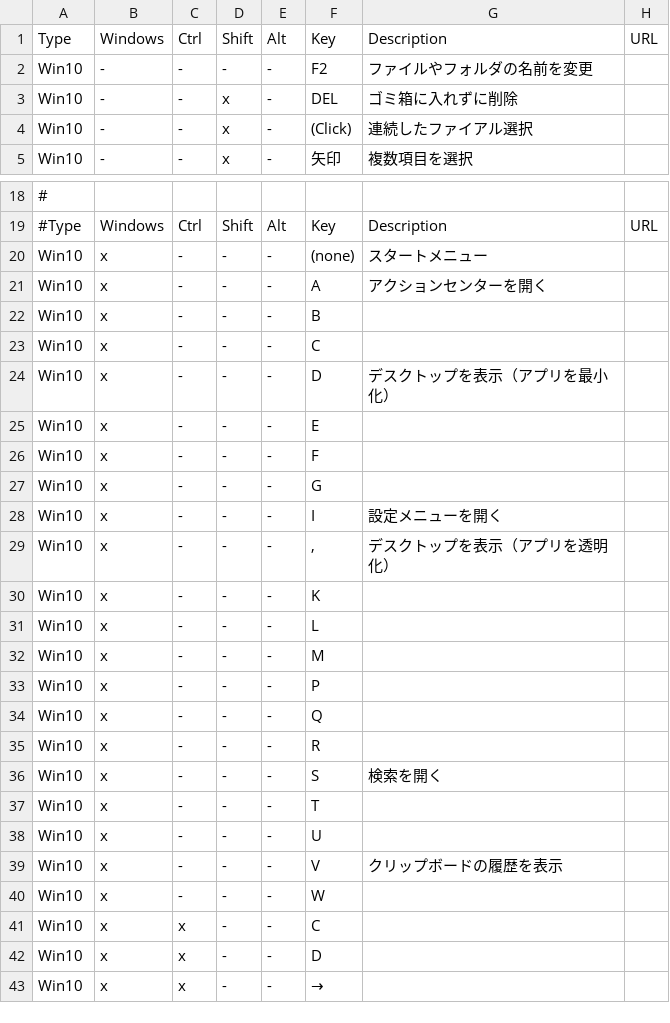
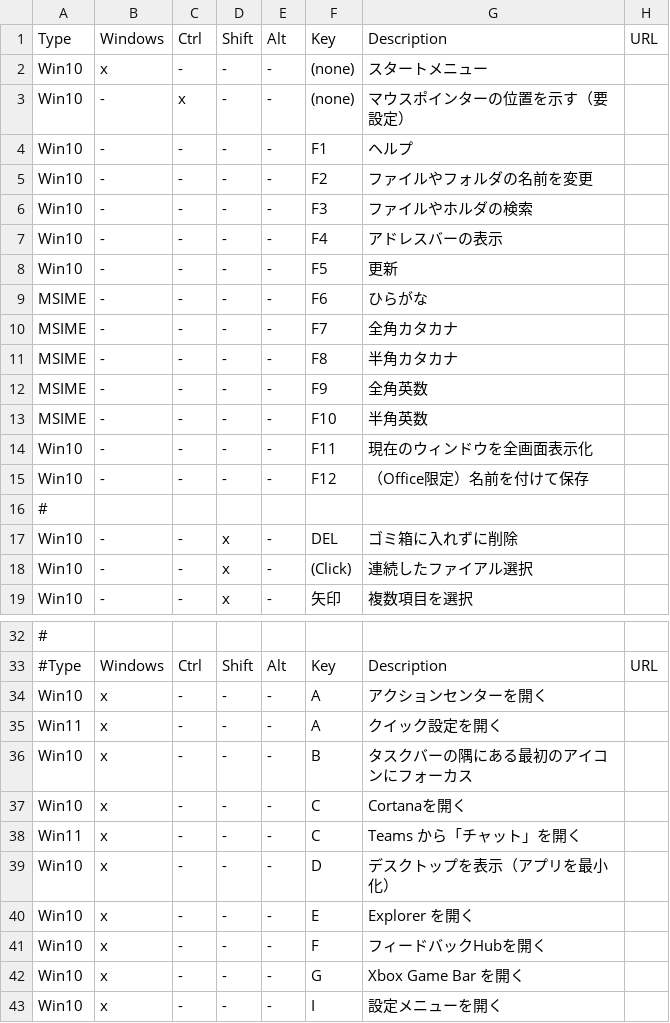
Before and after one commit to hohno-46466/wZone--Windows--KeyboardShortcuts, a TSV file: WindowsKeyboardShortcuts.tsv, drawn as a sheet; only a part is shown, gaps mark what is left out; the shorter side is filled out with more unchanged rows; addresses are those after the commit; the diff covers the shown part only; the diff names each change by its address in the sheet, - before the commit and + after, or states it on an @@ line.

Commit message:
updated by @hohno_at_kuimc on hohno-AX3-2020J

```diff
--- a/WindowsKeyboardShortcuts.tsv
+++ b/WindowsKeyboardShortcuts.tsv
@@ row 20 moved to row 2: Win10 @@
+row 3: Win10 | - | x | - | - | (none) | マウスポインターの位置を示す（要設定）
+row 4: Win10 | - | - | - | - | F1 | ヘルプ
+row 6: Win10 | - | - | - | - | F3 | ファイルやホルダの検索
+row 7: Win10 | - | - | - | - | F4 | アドレスバーの表示
+row 8: Win10 | - | - | - | - | F5 | 更新
+row 9: MSIME | - | - | - | - | F6 | ひらがな
+row 10: MSIME | - | - | - | - | F7 | 全角カタカナ
+row 11: MSIME | - | - | - | - | F8 | 半角カタカナ
+row 12: MSIME | - | - | - | - | F9 | 全角英数
+row 13: MSIME | - | - | - | - | F10 | 半角英数
+row 14: Win10 | - | - | - | - | F11 | 現在のウィンドウを全画面表示化
+row 15: Win10 | - | - | - | - | F12 | （Office限定）名前を付けて保存
+row 16: #
+row 35: Win11 | x | - | - | - | A | クイック設定を開く
-G36: (empty)
+G36: タスクバーの隅にある最初のアイコンにフォーカス
-G37: (empty)
+G37: Cortanaを開く
+row 38: Win11 | x | - | - | - | C | Teams から「チャット」を開く
-G40: (empty)
+G40: Explorer を開く
-G41: (empty)
+G41: フィードバックHubを開く
-G42: (empty)
+G42: Xbox Game Bar を開く
```
Also changed, not shown: 1 added row and 4 edited cells elsewhere in this file.
